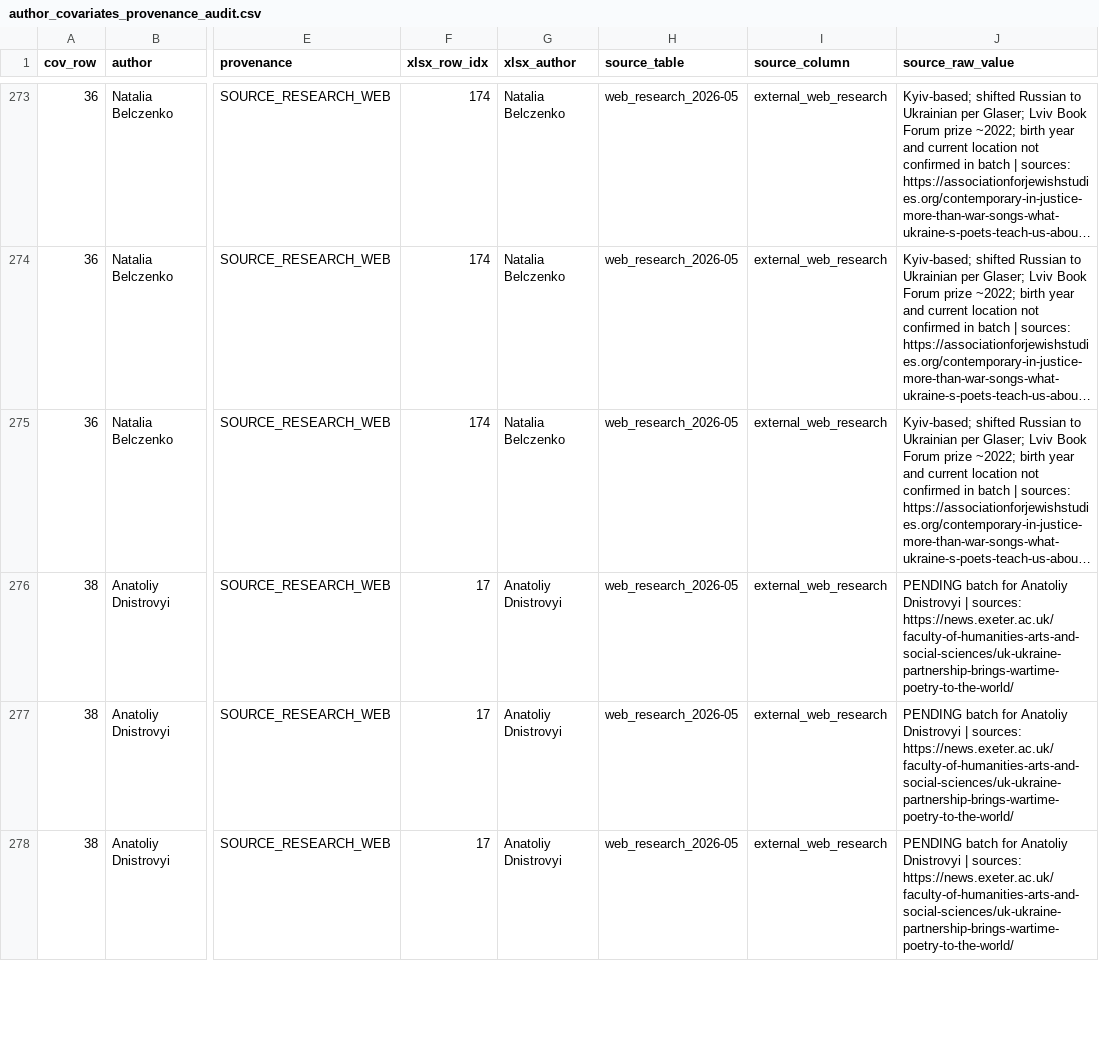
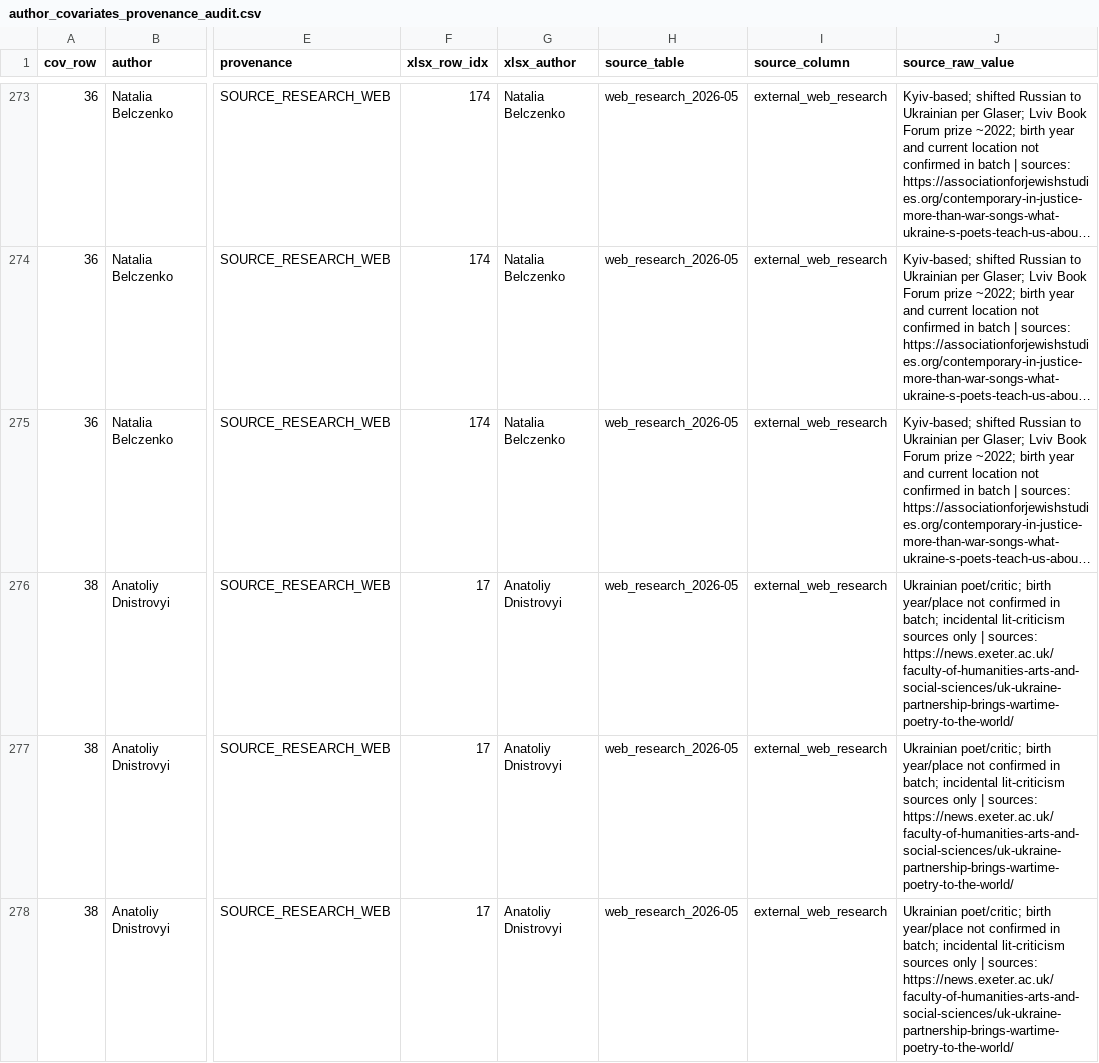
Before and after one commit to Junyu-Jiang0508/Ukrainian_Poetry_Archive, a CSV file: data/author_covariates_provenance_audit.csv, drawn as a sheet; only a part is shown, gaps mark what is left out; long unchanged cells end in …; the diff covers the shown part only; the diff names each change by its address in the sheet, - before the commit and + after, or states it on an @@ line.

```diff
--- a/data/author_covariates_provenance_audit.csv
+++ b/data/author_covariates_provenance_audit.csv
-J276:J278 (source_raw_value): PENDING batch for Anatoliy Dnistrovyi | sources:…
+J276:J278 (source_raw_value): Ukrainian poet/critic; birth year/place not confirmed in batch; incidental lit-criticism sources only | sources:…
```
Also changed, not shown: 17 edited cells elsewhere in this file, data/author_covariates.csv, 1 other file.
